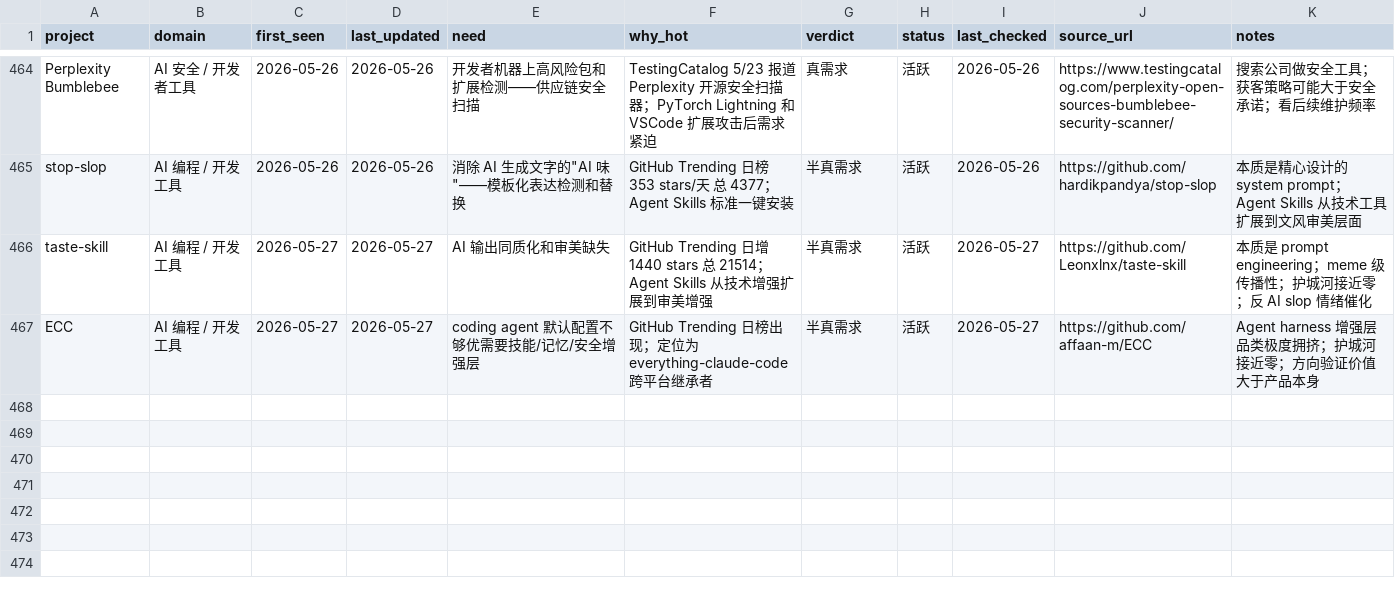
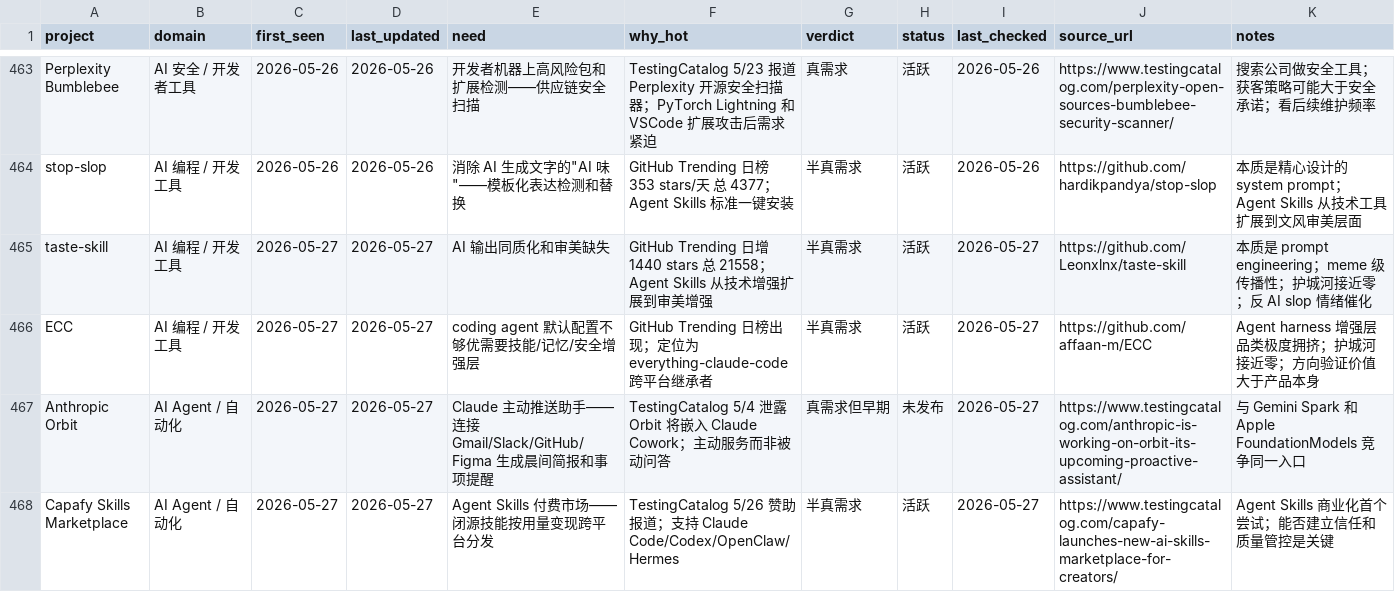
Before and after one commit to KuumaSan/AIProducts, a CSV file: tracking/ai-projects.csv, drawn as a sheet; only a part is shown, gaps mark what is left out; the diff covers the shown part only.

Commit message:
daily: update ai-projects tracking 2026-05-27

```diff
--- a/tracking/ai-projects.csv
+++ b/tracking/ai-projects.csv
@@ -465,3 +464,5 @@ Perplexity Bumblebee,AI 安全 / 开发者工具,2026-05-26,2026-05-26,开发者
 stop-slop,AI 编程 / 开发工具,2026-05-26,2026-05-26,消除 AI 生成文字的"AI 味"——模板化表达检测和替换,GitHub Trending 日榜 353 stars/天 总 4377；Agent Skills 标准一键安装,半真需求,活跃,2026-05-26,https://github.com/hardikpandya/stop-slop,本质是精心设计的 system prompt；Agent Skills 从技术工具扩展到文风审美层面
-taste-skill,AI 编程 / 开发工具,2026-05-27,2026-05-27,AI 输出同质化和审美缺失,GitHub Trending 日增 1440 stars 总 21514；Agent Skills 从技术增强扩展到审美增强,半真需求,活跃,2026-05-27,https://github.com/Leonxlnx/taste-skill,本质是 prompt engineering；meme 级传播性；护城河接近零；反 AI slop 情绪催化
+taste-skill,AI 编程 / 开发工具,2026-05-27,2026-05-27,AI 输出同质化和审美缺失,GitHub Trending 日增 1440 stars 总 21558；Agent Skills 从技术增强扩展到审美增强,半真需求,活跃,2026-05-27,https://github.com/Leonxlnx/taste-skill,本质是 prompt engineering；meme 级传播性；护城河接近零；反 AI slop 情绪催化
 ECC,AI 编程 / 开发工具,2026-05-27,2026-05-27,coding agent 默认配置不够优需要技能/记忆/安全增强层,GitHub Trending 日榜出现；定位为 everything-claude-code 跨平台继承者,半真需求,活跃,2026-05-27,https://github.com/affaan-m/ECC,Agent harness 增强层品类极度拥挤；护城河接近零；方向验证价值大于产品本身
+Anthropic Orbit,AI Agent / 自动化,2026-05-27,2026-05-27,Claude 主动推送助手——连接 Gmail/Slack/GitHub/Figma 生成晨间简报和事项提醒,TestingCatalog 5/4 泄露 Orbit 将嵌入 Claude Cowork；主动服务而非被动问答,真需求但早期,未发布,2026-05-27,https://www.testingcatalog.com/anthropic-is-working-on-orbit-its-upcoming-proactive-assistant/,与 Gemini Spark 和 Apple FoundationModels 竞争同一入口
+Capafy Skills Marketplace,AI Agent / 自动化,2026-05-27,2026-05-27,Agent Skills 付费市场——闭源技能按用量变现跨平台分发,TestingCatalog 5/26 赞助报道；支持 Claude Code/Codex/OpenClaw/Hermes,半真需求,活跃,2026-05-27,https://www.testingcatalog.com/capafy-launches-new-ai-skills-marketplace-for-creators/,Agent Skills 商业化首个尝试；能否建立信任和质量管控是关键
```
Also changed, not shown: 3 added rows, 1 removed row and 6 edited cells elsewhere in this file.
